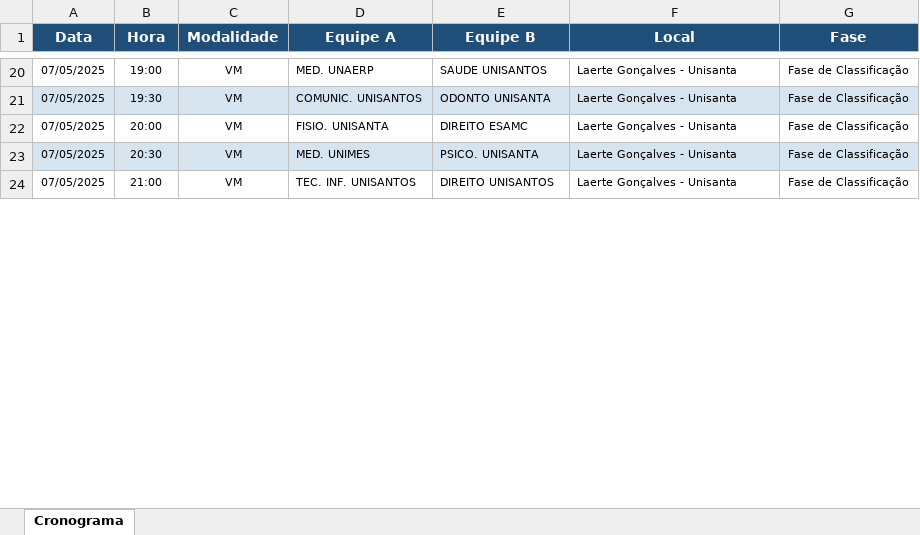
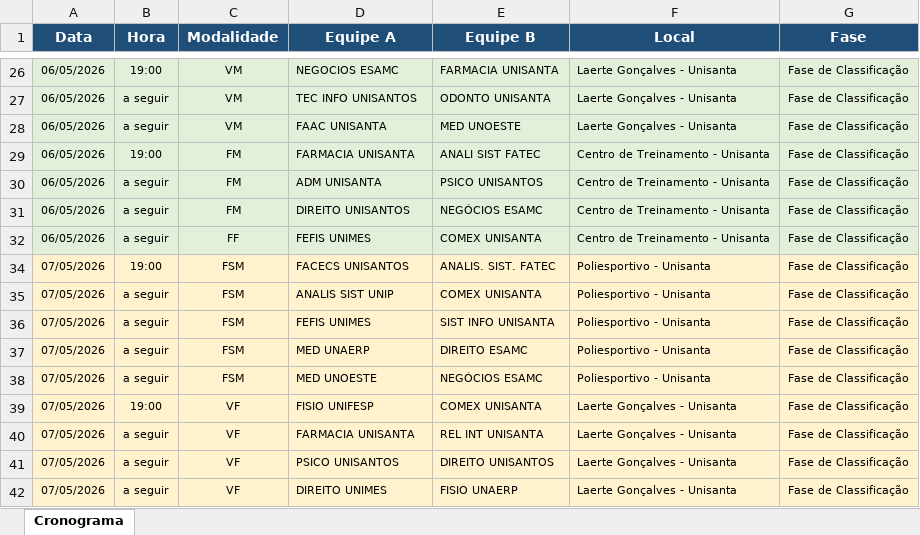
Before and after one commit to Bruder1z/JogosUnisanta, an Excel workbook: public/tabela_exemplo.xlsx, sheet Cronograma, drawn as a sheet; only a part is shown, gaps mark what is left out; values as stored, in another font and other column widths than the file's, no borders; addresses are those after the commit; the diff covers the shown part only; the diff names each change by its address in the sheet, - before the commit and + after, or states it on an @@ line.

```diff
--- a/public/tabela_exemplo.xlsx (sheet Cronograma)
+++ b/public/tabela_exemplo.xlsx (sheet Cronograma)
-A26:A28 (Data): 07/05/2025
+A26:A28 (Data): 06/05/2026
-A26:G26 fill: none
+A26:G26 fill: #E2F0D9
-D26 (Equipe A): MED. UNAERP
+D26 (Equipe A): NEGOCIOS ESAMC
-E26 (Equipe B): SAUDE UNISANTOS
+E26 (Equipe B): FARMACIA UNISANTA
-B27 (Hora): 19:30
+B27 (Hora): a seguir
-D27 (Equipe A): COMUNIC. UNISANTOS
+D27 (Equipe A): TEC INFO UNISANTOS
-A28:G28 fill: none
+A28:G28 fill: #E2F0D9
-B28 (Hora): 20:00
+B28 (Hora): a seguir
-D28 (Equipe A): FISIO. UNISANTA
+D28 (Equipe A): FAAC UNISANTA
-E28 (Equipe B): DIREITO ESAMC
+E28 (Equipe B): MED UNOESTE
+row 29: 06/05/2026 | 19:00 | FM | FARMACIA UNISANTA | ANALI SIST FATEC | Centro de Treinamento - Unisanta | Fase de Classificação
+row 30: 06/05/2026 | a seguir | FM | ADM UNISANTA | PSICO UNISANTOS | Centro de Treinamento - Unisanta | Fase de Classificação
+row 31: 06/05/2026 | a seguir | FM | DIREITO UNISANTOS | NEGÓCIOS ESAMC | Centro de Treinamento - Unisanta | Fase de Classificação
+row 32: 06/05/2026 | a seguir | FF | FEFIS UNIMES | COMEX UNISANTA | Centro de Treinamento - Unisanta | Fase de Classificação
+row 34: 07/05/2026 | 19:00 | FSM | FACECS UNISANTOS | ANALIS. SIST. FATEC | Poliesportivo - Unisanta | Fase de Classificação
+row 35: 07/05/2026 | a seguir | FSM | ANALIS SIST UNIP | COMEX UNISANTA | Poliesportivo - Unisanta | Fase de Classificação
+row 36: 07/05/2026 | a seguir | FSM | FEFIS UNIMES | SIST INFO UNISANTA | Poliesportivo - Unisanta | Fase de Classificação
+row 37: 07/05/2026 | a seguir | FSM | MED UNAERP | DIREITO ESAMC | Poliesportivo - Unisanta | Fase de Classificação
+row 38: 07/05/2026 | a seguir | FSM | MED UNOESTE | NEGÓCIOS ESAMC | Poliesportivo - Unisanta | Fase de Classificação
-A39 (Data): 07/05/2025
+A39 (Data): 07/05/2026
-A39:G39 fill: #D6E4F0
+A39:G39 fill: #FFF2CC
-B39 (Hora): 20:30
+B39 (Hora): 19:00
-C39 (Modalidade): VM
+C39 (Modalidade): VF
-D39 (Equipe A): MED. UNIMES
+D39 (Equipe A): FISIO UNIFESP
-E39 (Equipe B): PSICO. UNISANTA
+E39 (Equipe B): COMEX UNISANTA
+row 40: 07/05/2026 | a seguir | VF | FARMACIA UNISANTA | REL INT UNISANTA | Laerte Gonçalves - Unisanta | Fase de Classificação
-A41 (Data): 07/05/2025
+A41 (Data): 07/05/2026
-A41:G41 fill: none
+A41:G41 fill: #FFF2CC
-B41 (Hora): 21:00
+B41 (Hora): a seguir
-C41 (Modalidade): VM
+C41 (Modalidade): VF
-D41 (Equipe A): TEC. INF. UNISANTOS
+D41 (Equipe A): PSICO UNISANTOS
+row 42: 07/05/2026 | a seguir | VF | DIREITO UNIMES | FISIO UNAERP | Laerte Gonçalves - Unisanta | Fase de Classificação
```
Also changed, not shown: 25 added rows, 3 removed rows, 59 edited cells and cell formats elsewhere in this sheet, hidden cells, 15 other files.
